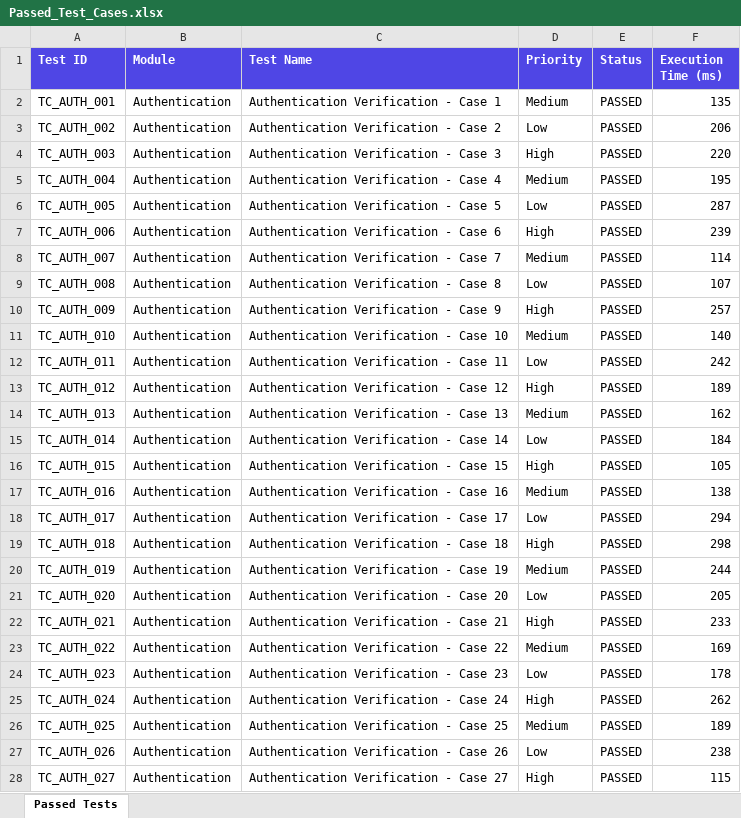
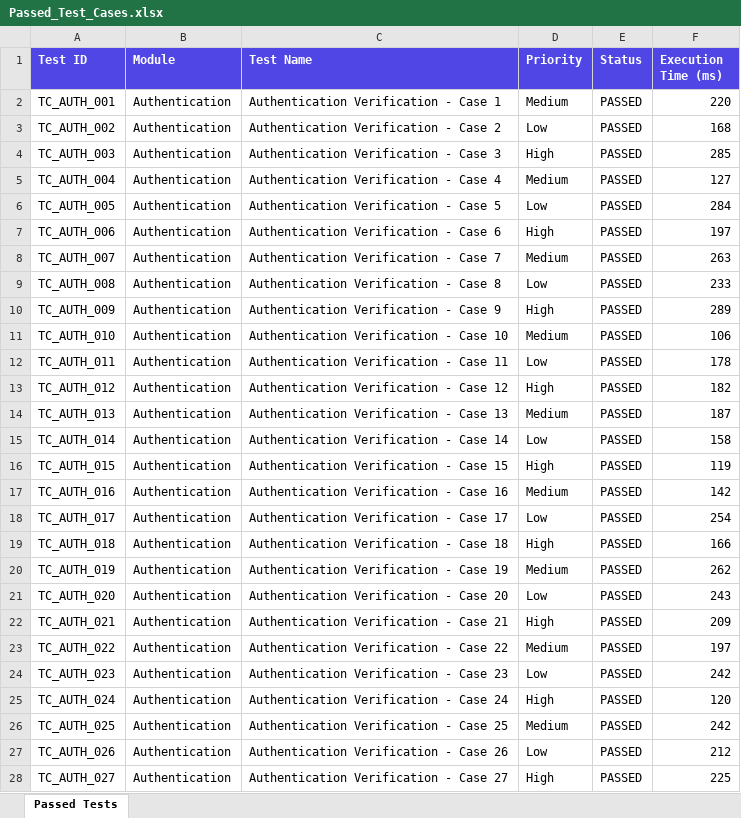
Before and after one commit to Sameerakhan05/pdd-testing, an Excel workbook: automation/reports/excel/Passed_Test_Cases.xlsx, sheet Passed Tests, drawn as a sheet; only a part is shown; values as stored, in another font and other column widths than the file's, no borders; the diff covers the shown part only; the diff names each change by its address in the sheet, - before the commit and + after, or states it on an @@ line.

```diff
--- a/automation/reports/excel/Passed_Test_Cases.xlsx (sheet Passed Tests)
+++ b/automation/reports/excel/Passed_Test_Cases.xlsx (sheet Passed Tests)
-F2 (Execution Time (ms)): 135
+F2 (Execution Time (ms)): 220
-F3 (Execution Time (ms)): 206
+F3 (Execution Time (ms)): 168
-F4 (Execution Time (ms)): 220
+F4 (Execution Time (ms)): 285
-F5 (Execution Time (ms)): 195
+F5 (Execution Time (ms)): 127
-F6 (Execution Time (ms)): 287
+F6 (Execution Time (ms)): 284
-F7 (Execution Time (ms)): 239
+F7 (Execution Time (ms)): 197
-F8 (Execution Time (ms)): 114
+F8 (Execution Time (ms)): 263
-F9 (Execution Time (ms)): 107
+F9 (Execution Time (ms)): 233
-F10 (Execution Time (ms)): 257
+F10 (Execution Time (ms)): 289
-F11 (Execution Time (ms)): 140
+F11 (Execution Time (ms)): 106
-F12 (Execution Time (ms)): 242
+F12 (Execution Time (ms)): 178
-F13 (Execution Time (ms)): 189
+F13 (Execution Time (ms)): 182
-F14 (Execution Time (ms)): 162
+F14 (Execution Time (ms)): 187
-F15 (Execution Time (ms)): 184
+F15 (Execution Time (ms)): 158
-F16 (Execution Time (ms)): 105
+F16 (Execution Time (ms)): 119
-F17 (Execution Time (ms)): 138
+F17 (Execution Time (ms)): 142
-F18 (Execution Time (ms)): 294
+F18 (Execution Time (ms)): 254
-F19 (Execution Time (ms)): 298
+F19 (Execution Time (ms)): 166
-F20 (Execution Time (ms)): 244
+F20 (Execution Time (ms)): 262
-F21 (Execution Time (ms)): 205
+F21 (Execution Time (ms)): 243
-F22 (Execution Time (ms)): 233
+F22 (Execution Time (ms)): 209
-F23 (Execution Time (ms)): 169
+F23 (Execution Time (ms)): 197
-F24 (Execution Time (ms)): 178
+F24 (Execution Time (ms)): 242
-F25 (Execution Time (ms)): 262
+F25 (Execution Time (ms)): 120
-F26 (Execution Time (ms)): 189
+F26 (Execution Time (ms)): 242
-F27 (Execution Time (ms)): 238
+F27 (Execution Time (ms)): 212
-F28 (Execution Time (ms)): 115
+F28 (Execution Time (ms)): 225
```
Also changed, not shown: 5 added rows, 12 removed rows and 462 edited cells elsewhere in this sheet, automation/reports/excel/Automation_Test_Report.xlsx, automation/reports/excel/Execution_Summary.xlsx, 11 other files.
